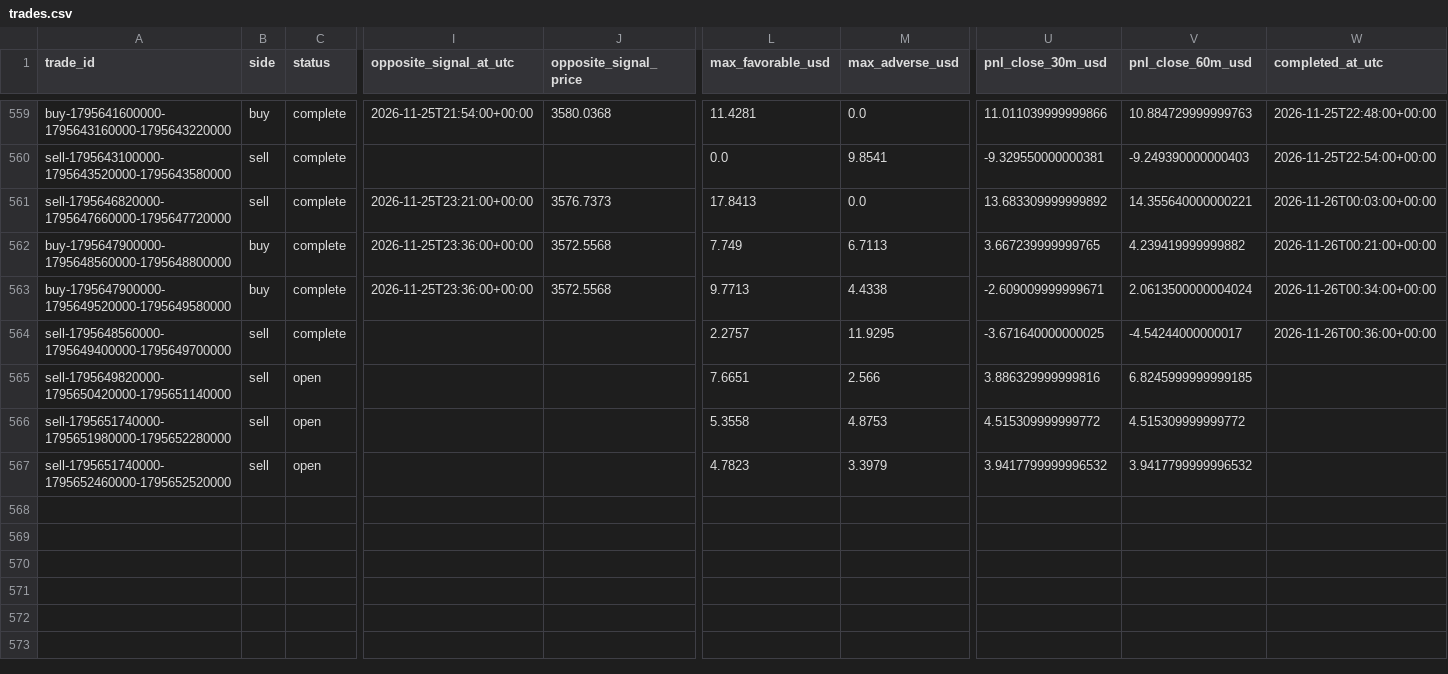
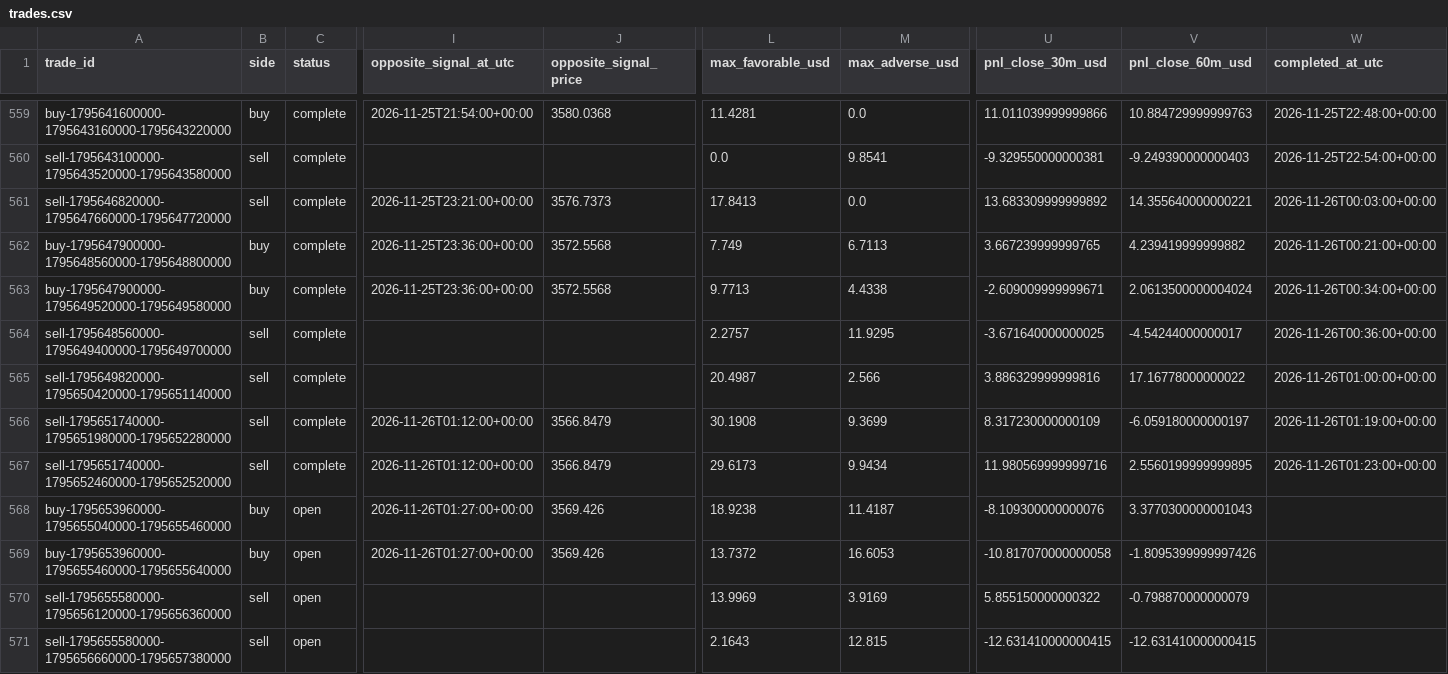
Before and after one commit to salehrbo1-cell/Alert-bot, a CSV file: research/sonic_paper/trades.csv, drawn as a sheet; only a part is shown, gaps mark what is left out; rows hold the shown columns only; the diff names each change by its address in the sheet, - before the commit and + after, or states it on an @@ line.

Commit message:
Update Samo paper-monitor observations

```diff
--- a/research/sonic_paper/trades.csv
+++ b/research/sonic_paper/trades.csv
-C565:C567 (status): open
+C565:C567 (status): complete
-L565 (max_favorable_usd): 7.6651
+L565 (max_favorable_usd): 20.4987
-V565 (pnl_close_60m_usd): 6.8245999999999185
+V565 (pnl_close_60m_usd): 17.16778000000022
-W565 (completed_at_utc): (empty)
+W565 (completed_at_utc): 2026-11-26T01:00:00+00:00
-I566:I567 (opposite_signal_at_utc): (empty)
+I566:I567 (opposite_signal_at_utc): 2026-11-26T01:12:00+00:00
-J566:J567 (opposite_signal_price): (empty)
+J566:J567 (opposite_signal_price): 3566.8479
-L566 (max_favorable_usd): 5.3558
+L566 (max_favorable_usd): 30.1908
-M566 (max_adverse_usd): 4.8753
+M566 (max_adverse_usd): 9.3699
-U566 (pnl_close_30m_usd): 4.515309999999772
+U566 (pnl_close_30m_usd): 8.317230000000109
-V566 (pnl_close_60m_usd): 4.515309999999772
+V566 (pnl_close_60m_usd): -6.059180000000197
-W566 (completed_at_utc): (empty)
+W566 (completed_at_utc): 2026-11-26T01:19:00+00:00
-L567 (max_favorable_usd): 4.7823
+L567 (max_favorable_usd): 29.6173
-M567 (max_adverse_usd): 3.3979
+M567 (max_adverse_usd): 9.9434
-U567 (pnl_close_30m_usd): 3.9417799999996532
+U567 (pnl_close_30m_usd): 11.980569999999716
-V567 (pnl_close_60m_usd): 3.9417799999996532
+V567 (pnl_close_60m_usd): 2.5560199999999895
-W567 (completed_at_utc): (empty)
+W567 (completed_at_utc): 2026-11-26T01:23:00+00:00
+row 568: buy-1795653960000-1795655040000-1795655460000 | buy | open | 2026-11-26T01:27:00+00:00 | 3569.426 | 18.9238 | 11.4187 | -8.109300000000076 | 3.3770300000001043
+row 569: buy-1795653960000-1795655460000-1795655640000 | buy | open | 2026-11-26T01:27:00+00:00 | 3569.426 | 13.7372 | 16.6053 | -10.817070000000058 | -1.8095399999997426
+row 570: sell-1795655580000-1795656120000-1795656360000 | sell | open |  |  | 13.9969 | 3.9169 | 5.855150000000322 | -0.798870000000079
+row 571: sell-1795655580000-1795656660000-1795657380000 | sell | open |  |  | 2.1643 | 12.815 | -12.631410000000415 | -12.631410000000415
```
Also changed, not shown: research/sonic_paper/exit_rule_m5_structure.csv, research/sonic_paper/exit_rule_step_resistance.csv, 4 other files.
